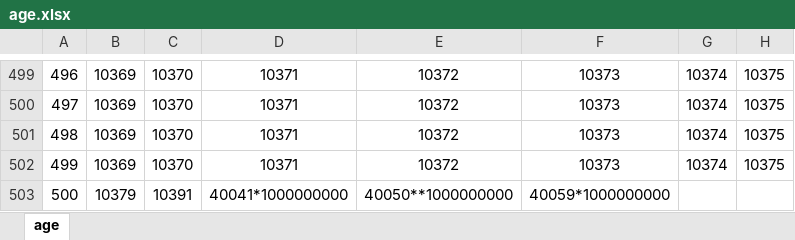
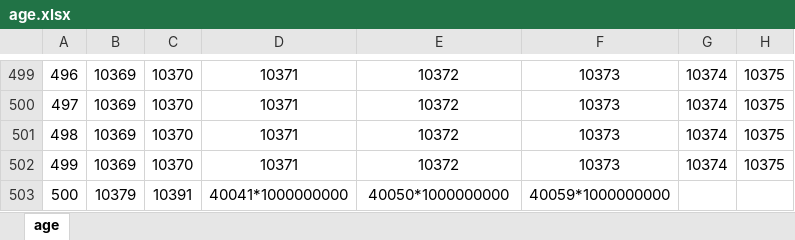
Before and after one commit to VickScarlet/lifeRestart, an Excel workbook: data/age.xlsx, sheet age, drawn as a sheet; only a part is shown, gaps mark what is left out; values as stored, in another font and other column widths than the file's, no borders; the diff names each change by its address in the sheet, - before the commit and + after, or states it on an @@ line.

Commit message:
update data

```diff
--- a/data/age.xlsx (sheet age)
+++ b/data/age.xlsx (sheet age)
-E503: 40050**1000000000
+E503: 40050*1000000000
```
